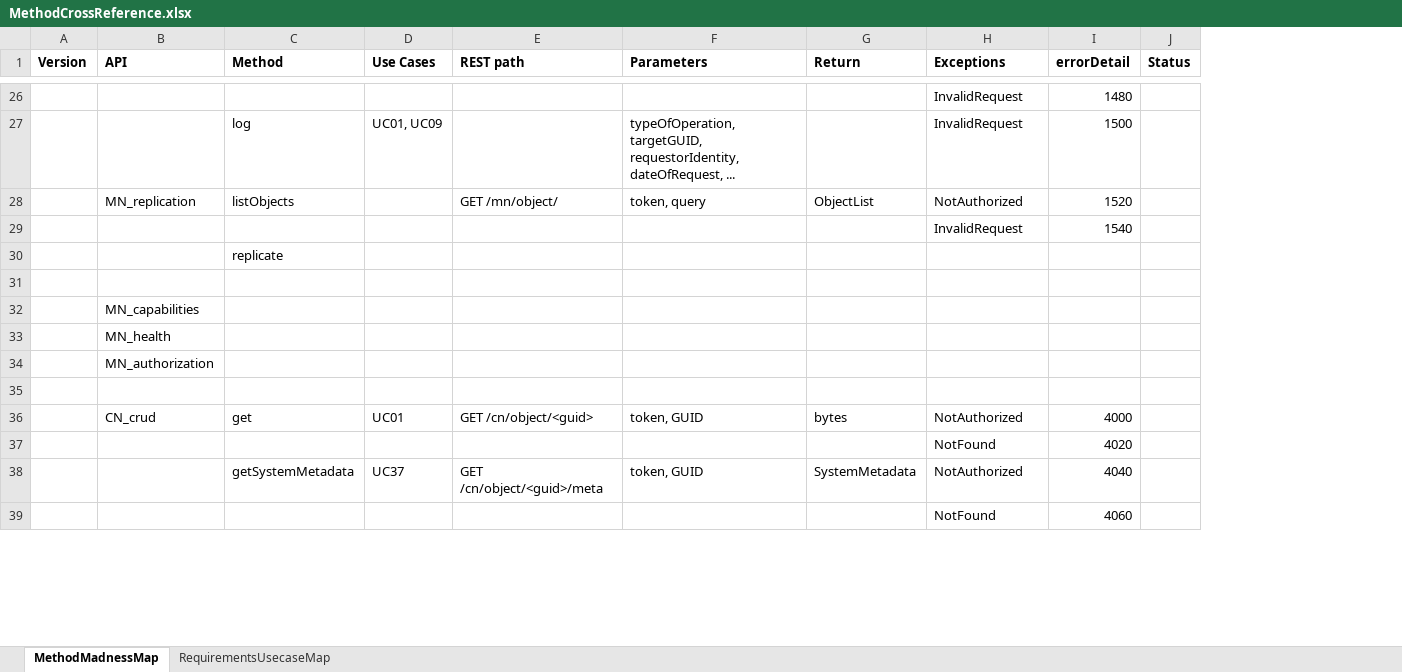
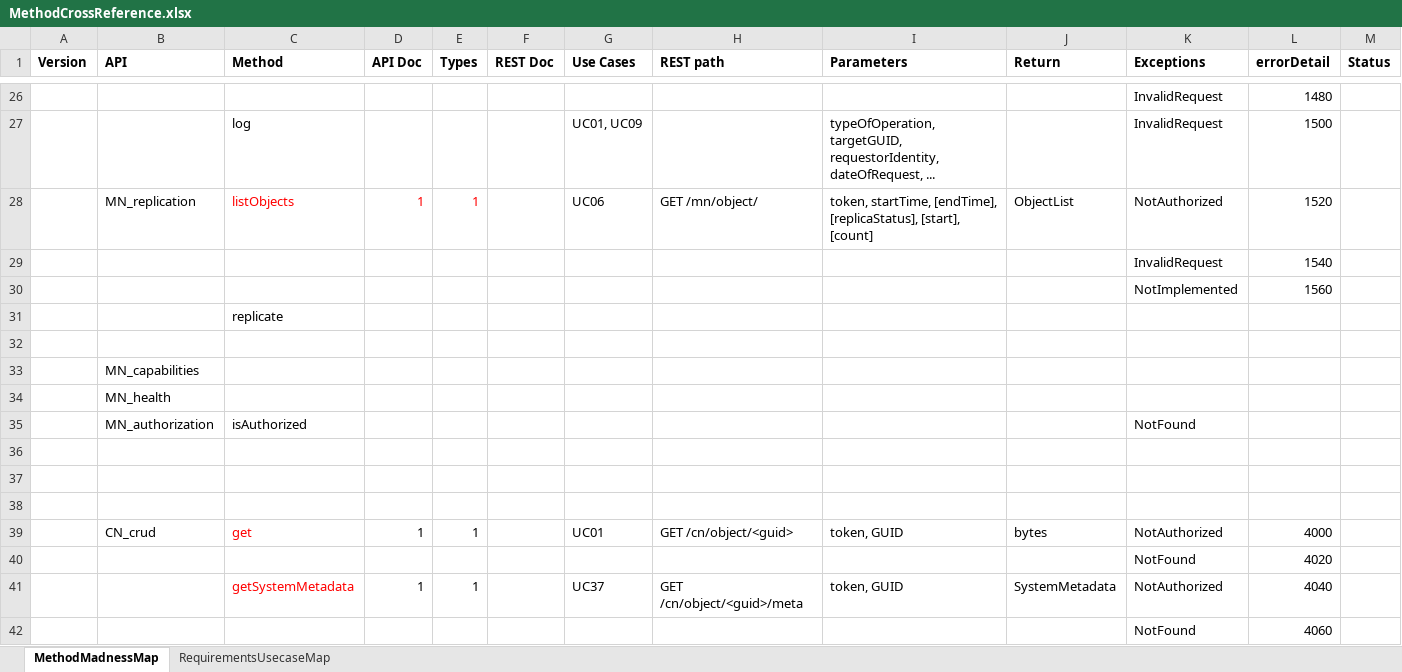
Before and after one commit to datadavev/DataONE_architecture, an Excel workbook: MethodCrossReference.xlsx, sheet MethodMadnessMap, drawn as a sheet; only a part is shown, gaps mark what is left out; values as stored, in another font and other column widths than the file's, no borders; addresses are those after the commit; the diff covers the shown part only; the diff names each change by its address in the sheet, - before the commit and + after, or states it on an @@ line.

Commit message:
Edited NotImplemented, corrected some inconsisitencies in MN.listObjects, working through REST interface doc.  Other minor edits

```diff
--- a/MethodCrossReference.xlsx (sheet MethodMadnessMap)
+++ b/MethodCrossReference.xlsx (sheet MethodMadnessMap)
+column D (API Doc), row 28: 1; rows 39-41: 1 |  | 1
+column E (Types), row 28: 1; rows 39-41: 1 |  | 1
+column F (REST Doc), empty
-C28 text colour: black
+C28 text colour: #FF0000
-G28 (Use Cases): (empty)
+G28 (Use Cases): UC06
-I28 (Parameters): token, query
+I28 (Parameters): token, startTime, [endTime], [replicaStatus], [start], [count]
+row 30:  |  |  |  |  |  |  |  |  |  | NotImplemented | 1560
+row 35:  | MN_authorization | isAuthorized |  |  |  |  |  |  |  | NotFound
-B36 (API): MN_authorization
+B36 (API): (empty)
+row 37: (empty)
-C39 text colour: black
+C39 text colour: #FF0000
-C41 text colour: black
+C41 text colour: #FF0000
```
Also changed, not shown: 1 added row, 10 edited cells and cell formats elsewhere in this sheet, sheet RequirementsUsecaseMap, 9 other files.
